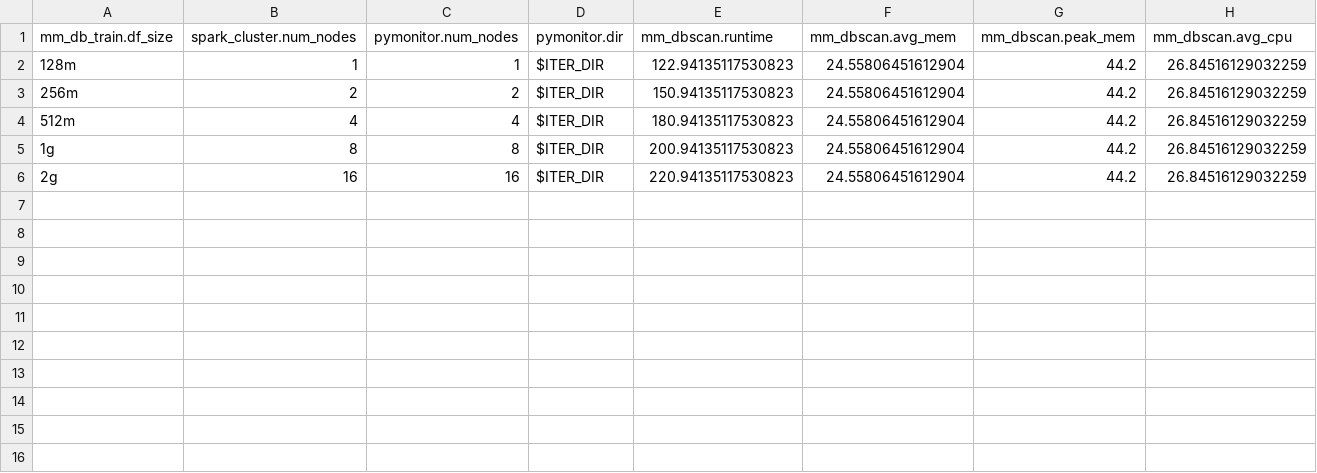
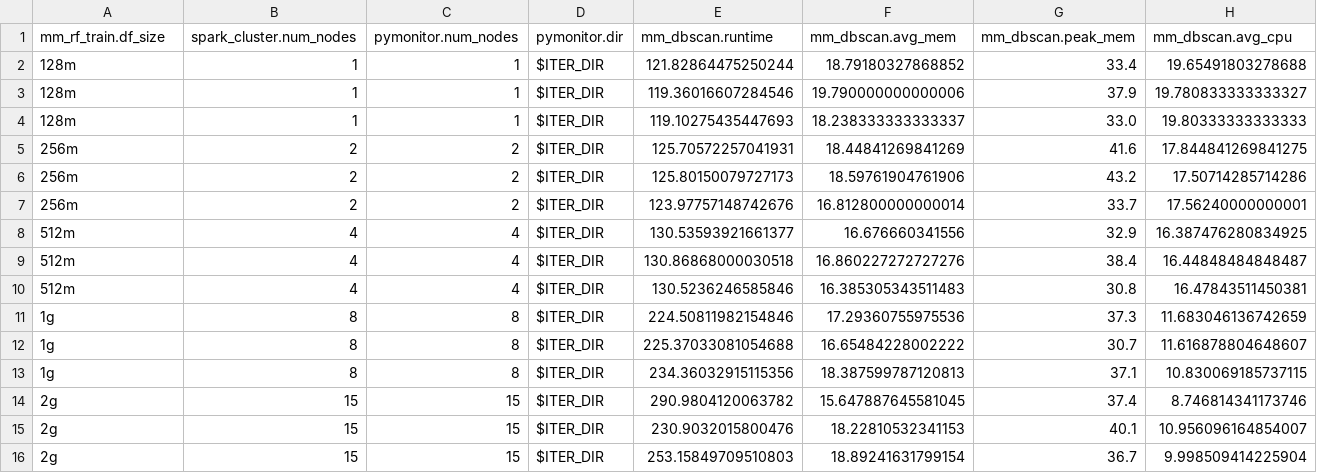
Before and after one commit to grc-iit/mega_mmap, a CSV file: analysis/csv/weak_scaling/dbscan_udbscan.csv, drawn as a sheet.

```diff
--- a/analysis/csv/weak_scaling/dbscan_udbscan.csv
+++ b/analysis/csv/weak_scaling/dbscan_udbscan.csv
@@ -1,6 +1,16 @@
-mm_db_train.df_size,spark_cluster.num_nodes,pymonitor.num_nodes,pymonitor.dir,mm_dbscan.runtime,mm_dbscan.avg_mem,mm_dbscan.peak_mem,mm_dbscan.avg_cpu
-128m,1,1,$ITER_DIR,122.94135117530823,24.55806451612904,44.2,26.84516129032259
-256m,2,2,$ITER_DIR,150.94135117530823,24.55806451612904,44.2,26.84516129032259
-512m,4,4,$ITER_DIR,180.94135117530823,24.55806451612904,44.2,26.84516129032259
-1g,8,8,$ITER_DIR,200.94135117530823,24.55806451612904,44.2,26.84516129032259
-2g,16,16,$ITER_DIR,220.94135117530823,24.55806451612904,44.2,26.84516129032259
+mm_rf_train.df_size,spark_cluster.num_nodes,pymonitor.num_nodes,pymonitor.dir,mm_dbscan.runtime,mm_dbscan.avg_mem,mm_dbscan.peak_mem,mm_dbscan.avg_cpu
+128m,1,1,$ITER_DIR,121.82864475250244,18.79180327868852,33.4,19.65491803278688
+128m,1,1,$ITER_DIR,119.36016607284546,19.790000000000006,37.9,19.780833333333327
+128m,1,1,$ITER_DIR,119.10275435447693,18.238333333333337,33.0,19.80333333333333
+256m,2,2,$ITER_DIR,125.70572257041931,18.44841269841269,41.6,17.844841269841275
+256m,2,2,$ITER_DIR,125.80150079727173,18.59761904761906,43.2,17.50714285714286
+256m,2,2,$ITER_DIR,123.97757148742676,16.812800000000014,33.7,17.56240000000001
+512m,4,4,$ITER_DIR,130.53593921661377,16.676660341556,32.9,16.387476280834925
+512m,4,4,$ITER_DIR,130.86868000030518,16.860227272727276,38.4,16.44848484848487
+512m,4,4,$ITER_DIR,130.5236246585846,16.385305343511483,30.8,16.47843511450381
+1g,8,8,$ITER_DIR,224.50811982154846,17.29360755975536,37.3,11.683046136742659
+1g,8,8,$ITER_DIR,225.37033081054688,16.65484228002222,30.7,11.616878804648607
+1g,8,8,$ITER_DIR,234.36032915115356,18.387599787120813,37.1,10.830069185737115
+2g,15,15,$ITER_DIR,290.9804120063782,15.647887645581045,37.4,8.746814341173746
+2g,15,15,$ITER_DIR,230.9032015800476,18.22810532341153,40.1,10.956096164854007
+2g,15,15,$ITER_DIR,253.15849709510803,18.89241631799154,36.7,9.998509414225904
```
Also changed, not shown: analysis/csv/weak_scaling/gray_scott_mpi.csv, 11 other files.
